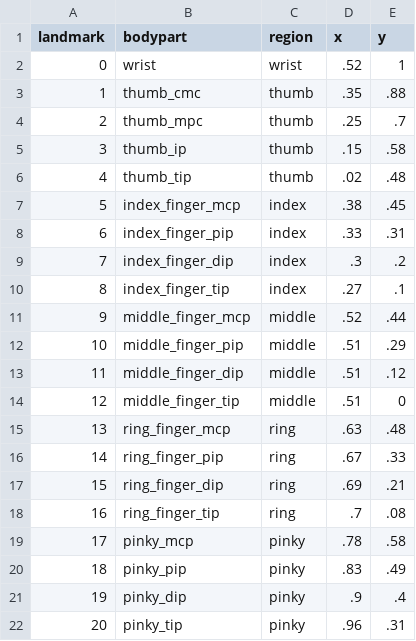
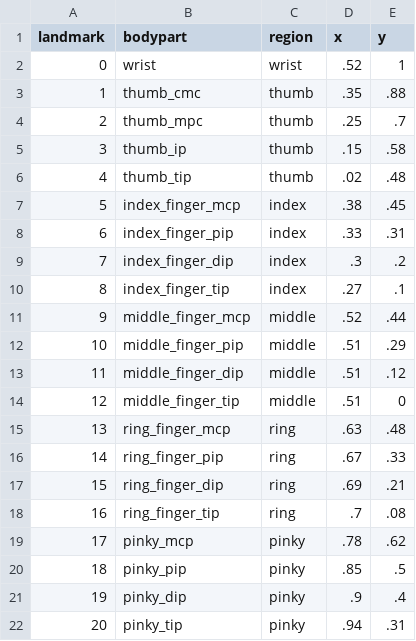
Before and after one commit to borstell/computer_vision_landmarks, a CSV file: data/mediapipe_hand_landmarks.csv, drawn as a sheet.

Commit message:
Add files via upload

```diff
--- a/data/mediapipe_hand_landmarks.csv
+++ b/data/mediapipe_hand_landmarks.csv
@@ -18,5 +18,5 @@ landmark,bodypart,region,x,y
 16,ring_finger_tip,ring,.7,.08
-17,pinky_mcp,pinky,.78,.58
-18,pinky_pip,pinky,.83,.49
+17,pinky_mcp,pinky,.78,.62
+18,pinky_pip,pinky,.85,.5
 19,pinky_dip,pinky,.9,.4
-20,pinky_tip,pinky,.96,.31
+20,pinky_tip,pinky,.94,.31
```
